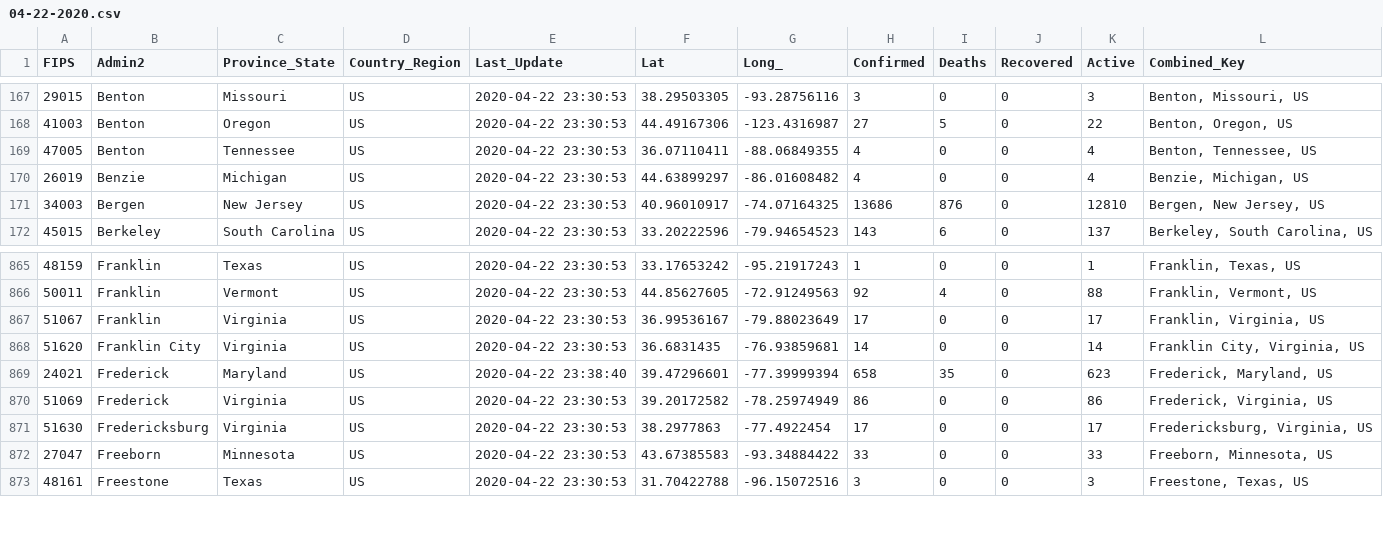
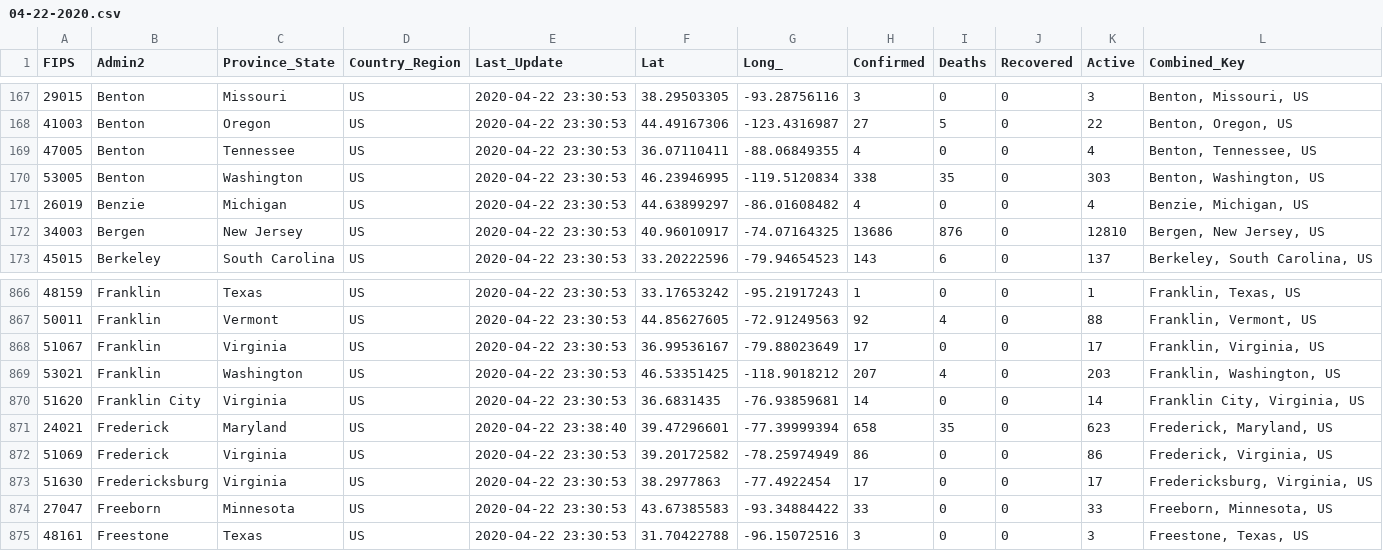
Before and after one commit to CyberCityCircuits/COVID-19-Analysis, a CSV file: data/04-22-2020.csv, drawn as a sheet; only a part is shown, gaps mark what is left out.

```diff
--- a/data/04-22-2020.csv
+++ b/data/04-22-2020.csv
@@ -169,2 +169,3 @@ FIPS,Admin2,Province_State,Country_Region,Last_Update,Lat,Long_,Confirmed,Deaths
 47005,Benton,Tennessee,US,2020-04-22 23:30:53,36.07110411,-88.06849355,4,0,0,4,"Benton, Tennessee, US"
+53005,Benton,Washington,US,2020-04-22 23:30:53,46.23946995,-119.5120834,338,35,0,303,"Benton, Washington, US"
 26019,Benzie,Michigan,US,2020-04-22 23:30:53,44.63899297,-86.01608482,4,0,0,4,"Benzie, Michigan, US"
@@ -867,2 +868,3 @@ FIPS,Admin2,Province_State,Country_Region,Last_Update,Lat,Long_,Confirmed,Deaths
 51067,Franklin,Virginia,US,2020-04-22 23:30:53,36.99536167,-79.88023649,17,0,0,17,"Franklin, Virginia, US"
+53021,Franklin,Washington,US,2020-04-22 23:30:53,46.53351425,-118.9018212,207,4,0,203,"Franklin, Washington, US"
 51620,Franklin City,Virginia,US,2020-04-22 23:30:53,36.6831435,-76.93859681,14,0,0,14,"Franklin City, Virginia, US"
```
Also changed, not shown: data/04-21-2020.csv, 3 other files.
